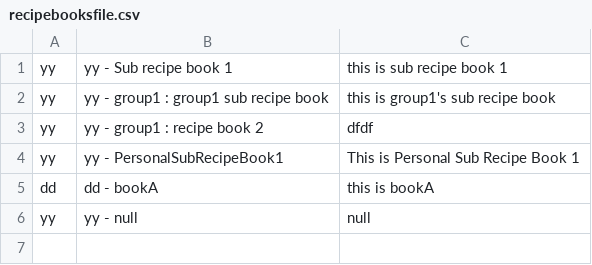
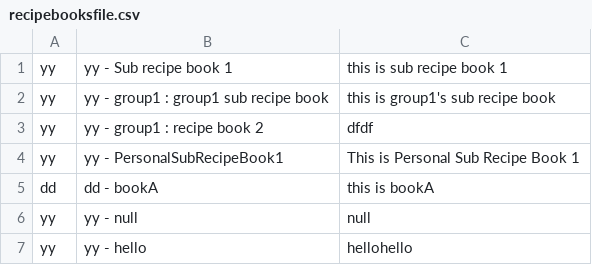
Before and after one commit to CSC207-UofT/course-project-group-039-foodies, a CSV file: src/main/java/Gateways/databases/recipebooksfile.csv, drawn as a sheet.

```diff
--- a/src/main/java/Gateways/databases/recipebooksfile.csv
+++ b/src/main/java/Gateways/databases/recipebooksfile.csv
@@ -6 +6,2 @@
 "yy","yy - null","null"," "
+"yy","yy - hello","hellohello"," "
```
Also changed, not shown: 6 other files.
